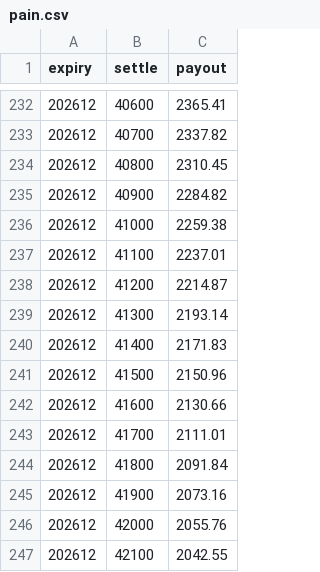
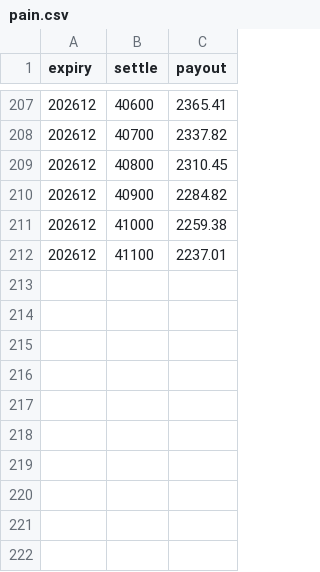
Before and after one commit to asinkk/txo-dashboard, a CSV file: docs/pain.csv, drawn as a sheet; only a part is shown, gaps mark what is left out; the diff covers the shown part only.

```diff
--- a/docs/pain.csv
+++ b/docs/pain.csv
@@ -237,11 +212 @@ expiry,settle,payout
 202612,41100,2237.01
-202612,41200,2214.87
-202612,41300,2193.14
-202612,41400,2171.83
-202612,41500,2150.96
-202612,41600,2130.66
-202612,41700,2111.01
-202612,41800,2091.84
-202612,41900,2073.16
-202612,42000,2055.76
-202612,42100,2042.55
```
Also changed, not shown: 13 added rows and 38 removed rows elsewhere in this file, docs/strikes.csv, docs/summary.csv, 1 other file.
